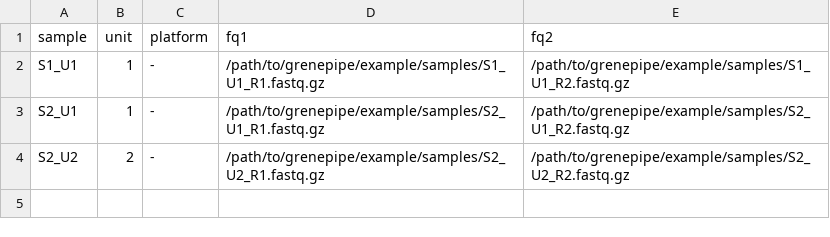
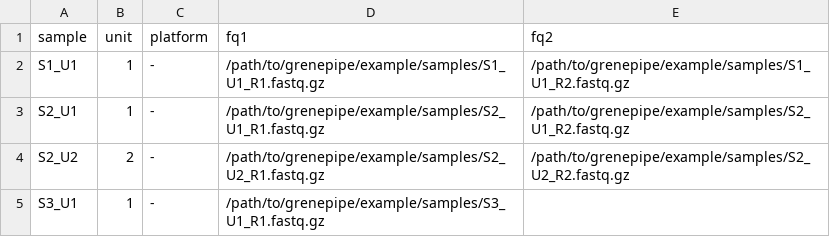
Before and after one commit to moiexpositoalonsolab/grenepipe, a TSV file: example/samples.tsv, drawn as a sheet; the diff names each change by its address in the sheet, - before the commit and + after, or states it on an @@ line.

Commit message:
Extend example files to contain a single-end sample

```diff
--- a/example/samples.tsv
+++ b/example/samples.tsv
+row 5: S3_U1 | 1 | - | /path/to/grenepipe/example/samples/S3_U1_R1.fastq.gz
```
Also changed, not shown: 6 other files.
